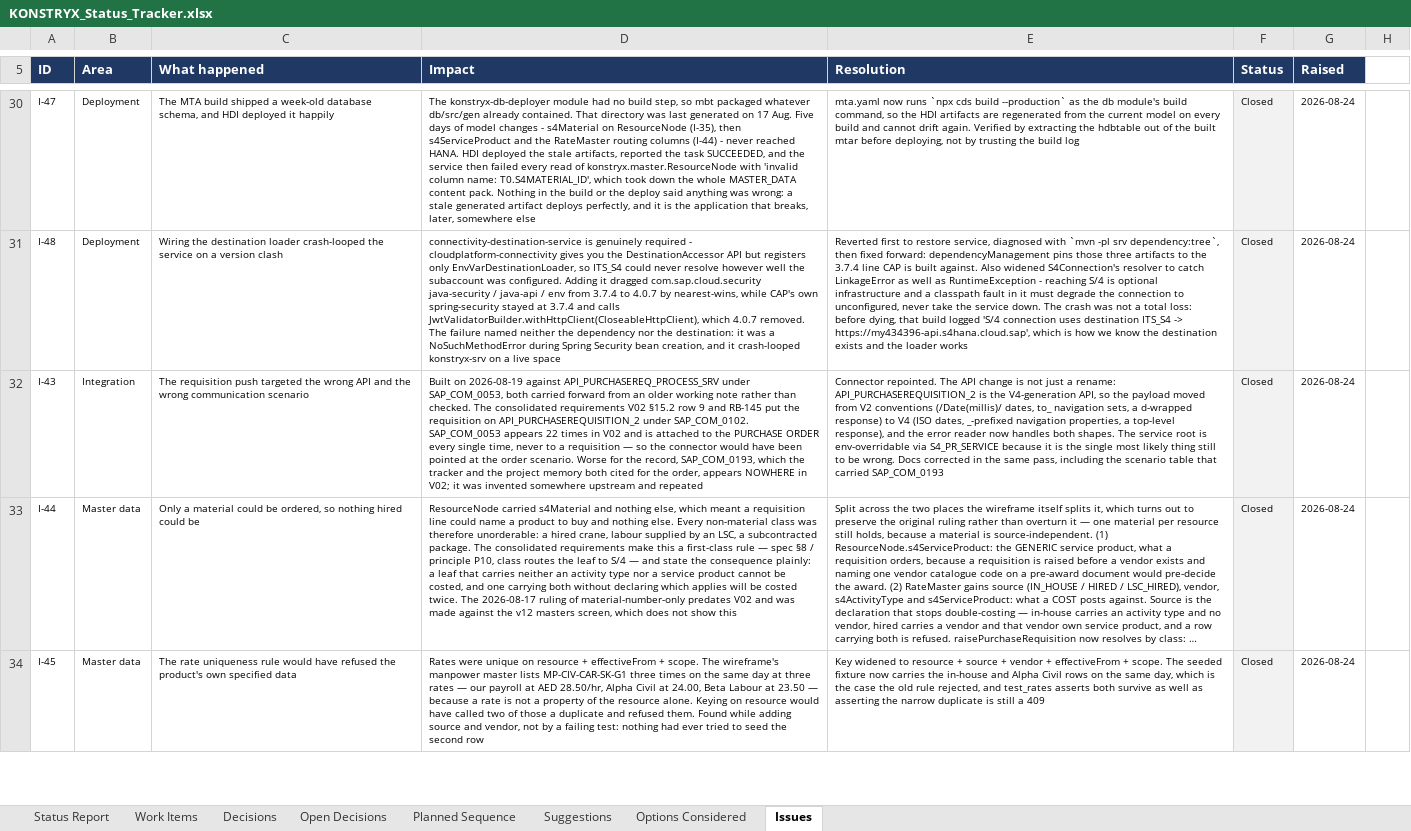
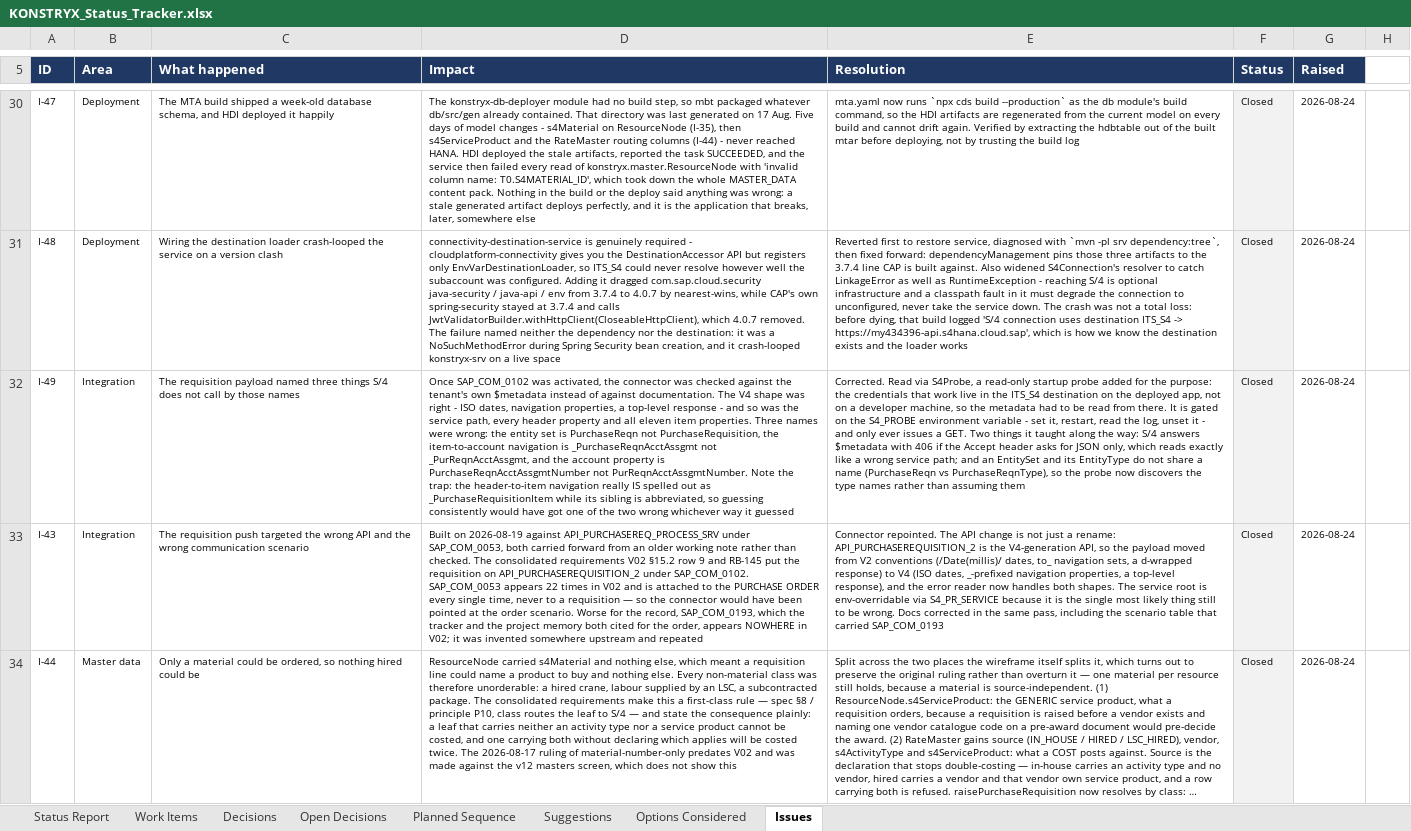
Before and after one commit to techmohdziya/KONSTRYX, an Excel workbook: KONSTRYX_Status_Tracker.xlsx, sheet Issues, drawn as a sheet; only a part is shown, gaps mark what is left out; the shorter side is filled out with more unchanged rows; long unchanged cells end in …; values as stored, in another font and other column widths than the file's, no borders; the diff names each change by its address in the sheet, - before the commit and + after, or states it on an @@ line.

```diff
--- a/KONSTRYX_Status_Tracker.xlsx (sheet Issues)
+++ b/KONSTRYX_Status_Tracker.xlsx (sheet Issues)
+row 32: I-49 | Integration | The requisition payload named three things S/4 does not call by those names | Once SAP_COM_0102 was activated, the connector was checked against the tenant's own $metadata instead of against documentation. The V4 shape was right - ISO dates, navigation properties, a top-level response - and so was the service path, every header property and all eleven item properties. Three names were wrong: the entity set is PurchaseReqn not PurchaseRequisition, the item-to-account navigation is _PurchaseReqnAcctAssgmt not _PurReqnAcctAssgmt, and the account property is PurchaseReqnAcctAssgmtNumber not PurReqnAcctAssgmtNumber. Note the trap: the header-to-item navigation really IS spelled out as _PurchaseRequisitionItem while its sibling is abbreviated, so guessing consistently would have got one of the two wrong whichever way it guessed | Corrected. Read via S4Probe, a read-only startup probe added for the purpose: the credentials that work live in the ITS_S4 destination on the deployed app, not on a developer machine, so the metadata had to be read from there. It is gated on the S4_PROBE environment variable - set it, restart, read the log, unset it - and only ever issues a GET. Two things it taught along the way: S/4 answers $metadata with 406 if the Accept header asks for JSON only, which reads exactly like a wrong service path; and an EntitySet and its EntityType do not share a name (PurchaseReqn vs PurchaseReqnType), so the probe now discovers the type names rather than assuming them | Closed | 2026-08-24
```
Also changed, not shown: 4 other files.
